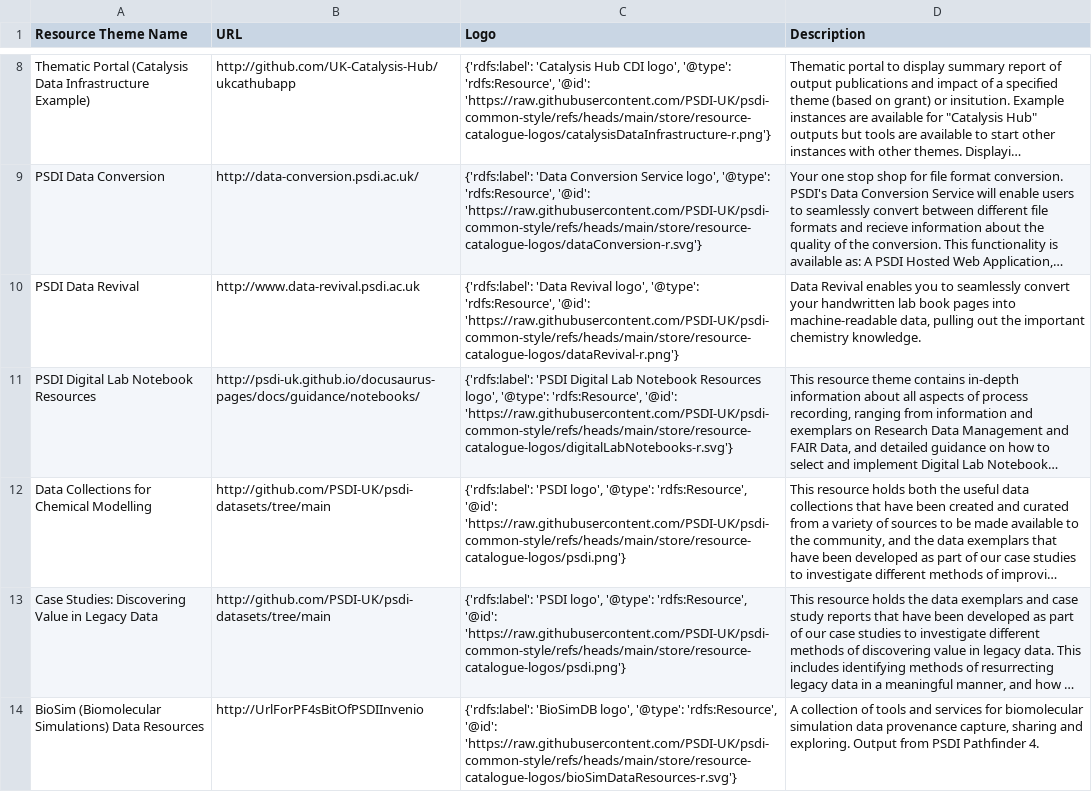
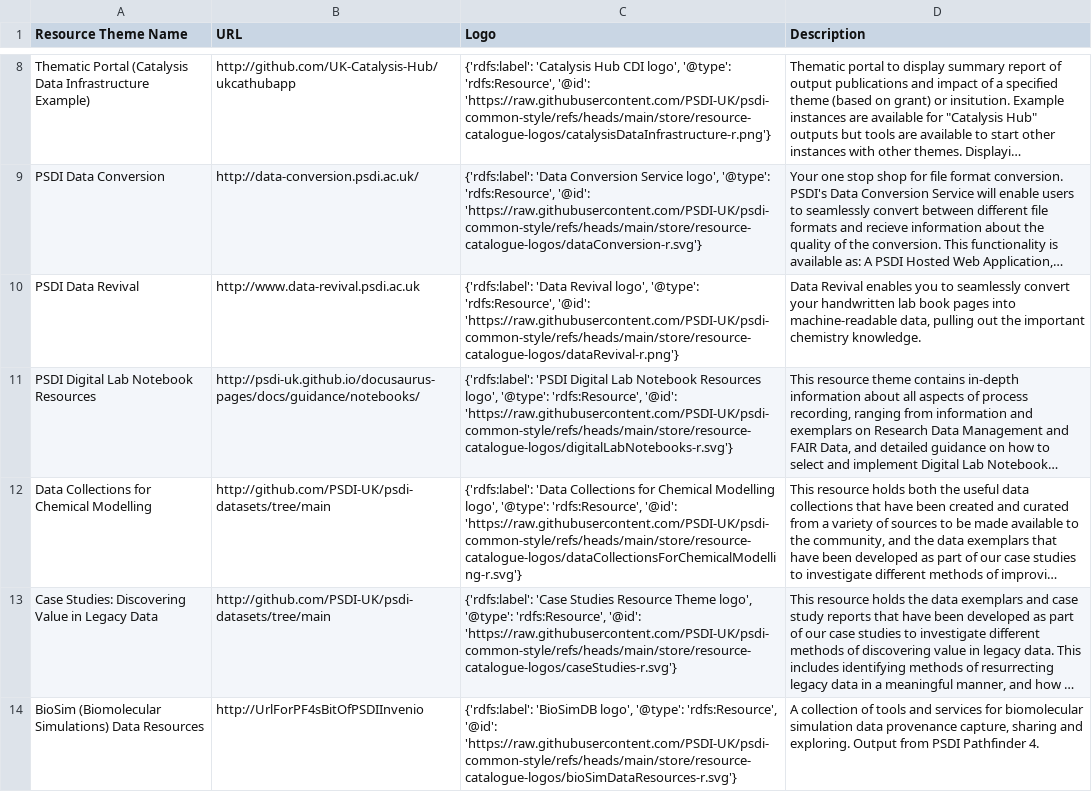
Before and after one commit to PSDI-UK/metadata, a CSV file: resource-catalogue/processed/resources_themes_from_dcat.csv, drawn as a sheet; only a part is shown, gaps mark what is left out; long unchanged cells end in …; the diff covers the shown part only; the diff names each change by its address in the sheet, - before the commit and + after, or states it on an @@ line.

```diff
--- a/resource-catalogue/processed/resources_themes_from_dcat.csv
+++ b/resource-catalogue/processed/resources_themes_from_dcat.csv
-C12 (Logo): {'rdfs:label': 'PSDI logo', '@type': 'rdfs:Resource', '@id': 'https://raw.githubusercontent.com/PSDI-UK/psdi-common-style/refs/heads/main/store/resource-catalogue-logos/psdi.png'}
+C12 (Logo): {'rdfs:label': 'Data Collections for Chemical Modelling logo', '@type': 'rdfs:Resource', '@id': 'https://raw.githubusercontent.com/PSDI-UK/psdi-common-style/refs/heads/main/store/resource-catalogue-logos/dataCollectionsForChemicalModelling-r.svg'}
-C13 (Logo): {'rdfs:label': 'PSDI logo', '@type': 'rdfs:Resource', '@id': 'https://raw.githubusercontent.com/PSDI-UK/psdi-common-style/refs/heads/main/store/resource-catalogue-logos/psdi.png'}
+C13 (Logo): {'rdfs:label': 'Case Studies Resource Theme logo', '@type': 'rdfs:Resource', '@id': 'https://raw.githubusercontent.com/PSDI-UK/psdi-common-style/refs/heads/main/store/resource-catalogue-logos/caseStudies-r.svg'}
```
Also changed, not shown: 1 moved row and 4 edited cells elsewhere in this file, resource-catalogue/processed/resources_from_dcat.csv, 2 other files.
